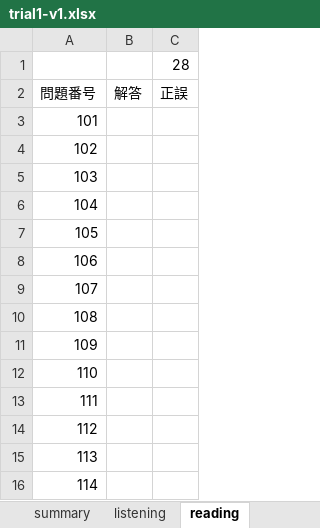
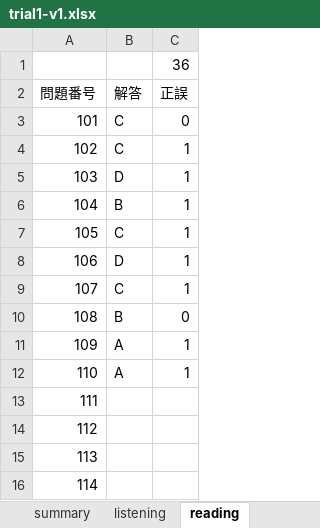
Before and after one commit to Shinichi0713/english-study, an Excel workbook: toeic-test-v4/trial1-v1.xlsx, sheet reading, drawn as a sheet; only a part is shown; values as stored, in another font and other column widths than the file's, no borders; the diff names each change by its address in the sheet, - before the commit and + after, or states it on an @@ line.

```diff
--- a/toeic-test-v4/trial1-v1.xlsx (sheet reading)
+++ b/toeic-test-v4/trial1-v1.xlsx (sheet reading)
-C1 (正誤): 28
+C1 (正誤): 36
-B3:B4 (解答): (empty)
+B3:B4 (解答): C
-C3 (正誤): (empty)
+C3 (正誤): 0
-C4:C9 (正誤): (empty)
+C4:C9 (正誤): 1
-B5 (解答): (empty)
+B5 (解答): D
-B6 (解答): (empty)
+B6 (解答): B
-B7 (解答): (empty)
+B7 (解答): C
-B8 (解答): (empty)
+B8 (解答): D
-B9 (解答): (empty)
+B9 (解答): C
-B10 (解答): (empty)
+B10 (解答): B
-C10 (正誤): (empty)
+C10 (正誤): 0
-B11:B12 (解答): (empty)
+B11:B12 (解答): A
-C11:C12 (正誤): (empty)
+C11:C12 (正誤): 1
```
Also changed, not shown: sheet listening, sheet summary.
